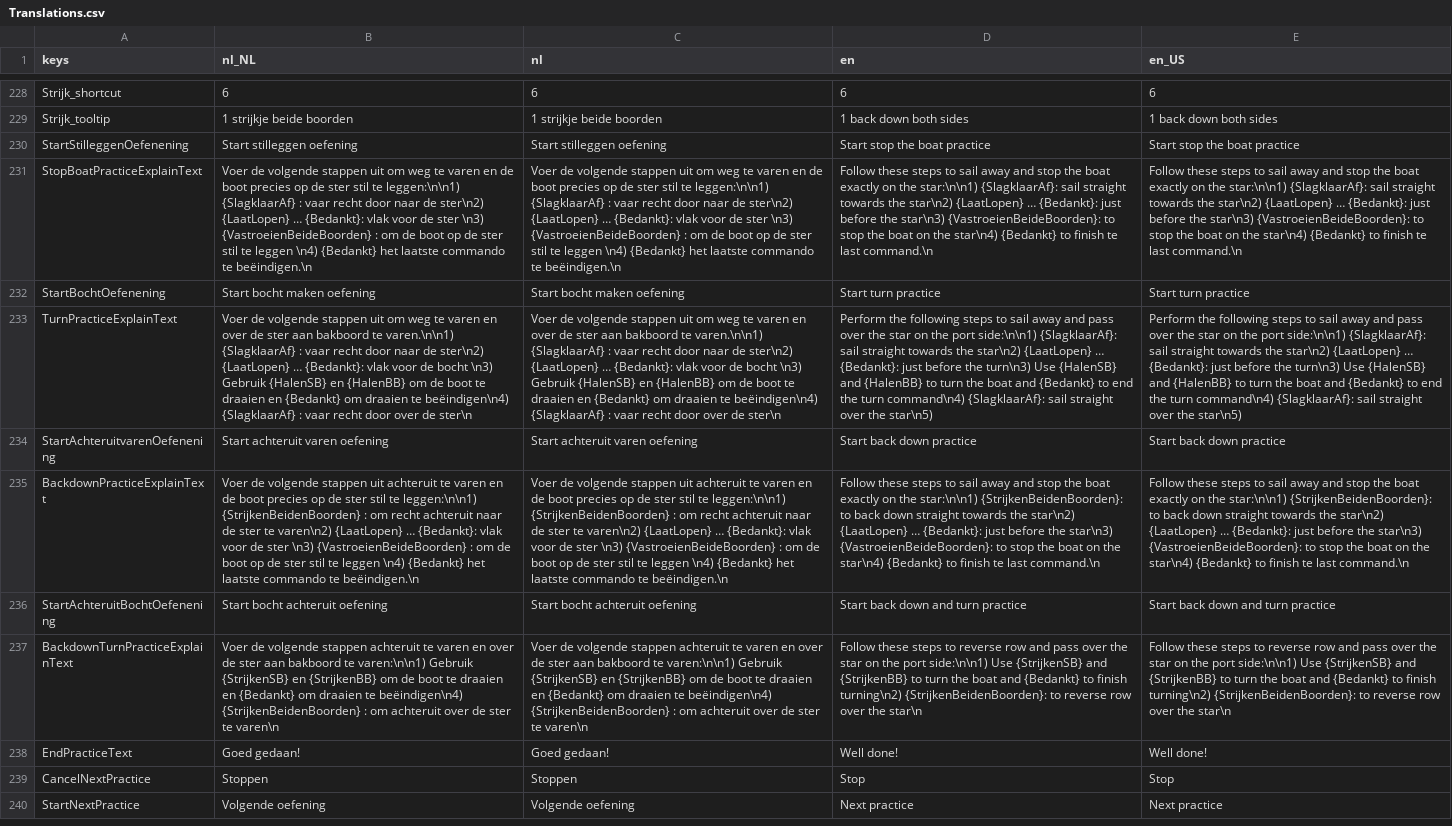
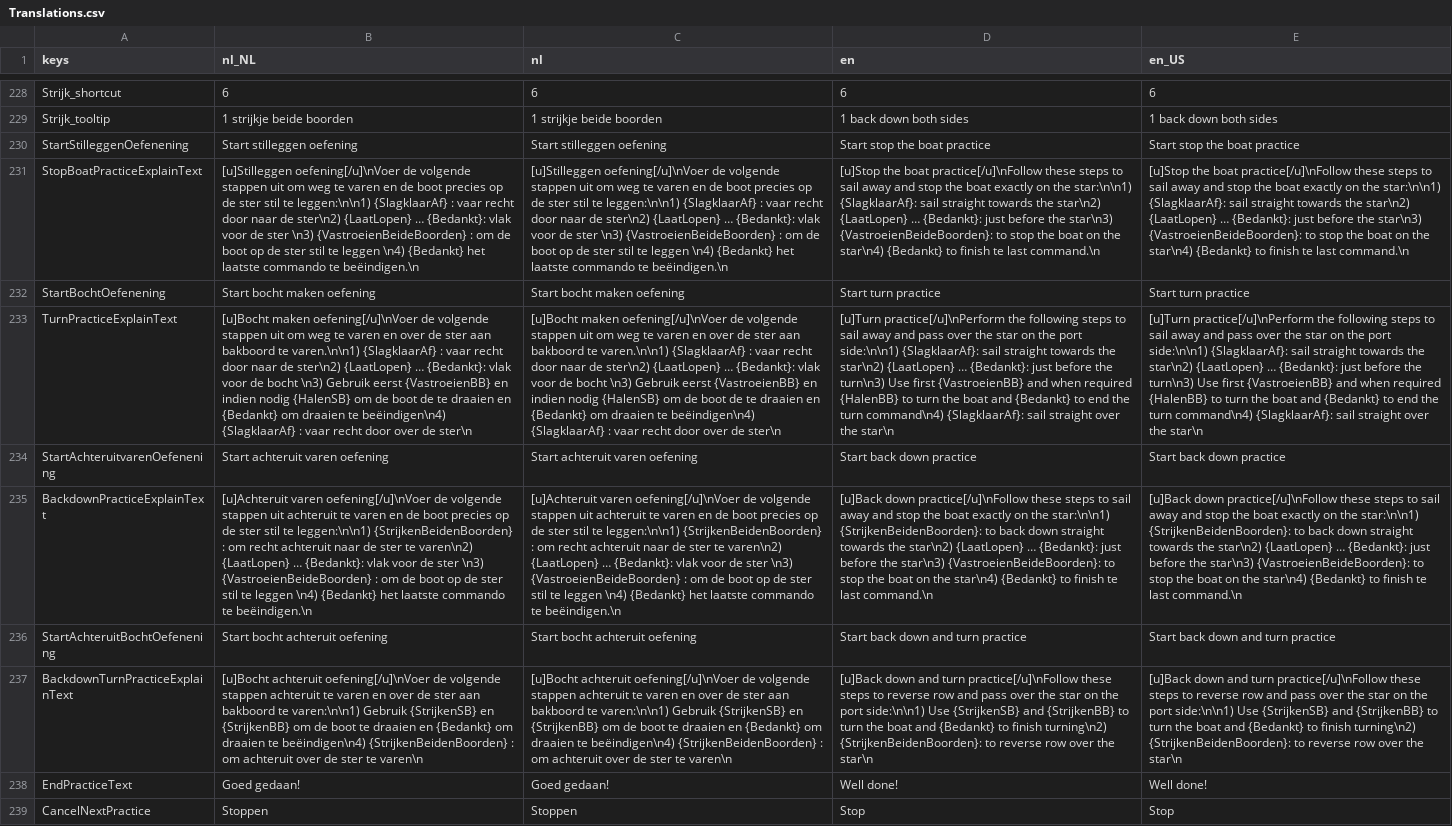
Before and after one commit to tijmenvangulik/PracticeRowingCommands, a CSV file: src/translations/Translations.csv, drawn as a sheet; only a part is shown, gaps mark what is left out; the shorter side is filled out with more unchanged rows; the diff covers the shown part only; the diff names each change by its address in the sheet, - before the commit and + after, or states it on an @@ line.

Commit message:
4.1.0 improved turn practice and added titles

```diff
--- a/src/translations/Translations.csv
+++ b/src/translations/Translations.csv
-B231 (nl_NL): Voer de volgende…
+B231 (nl_NL): [u]Stilleggen oefening[/u]\nVoer de volgende…
-C231 (nl): Voer de volgende…
+C231 (nl): [u]Stilleggen oefening[/u]\nVoer de volgende…
-D231 (en): Follow these steps…
+D231 (en): [u]Stop the boat practice[/u]\nFollow these steps…
-E231 (en_US): Follow these steps…
+E231 (en_US): [u]Stop the boat practice[/u]\nFollow these steps…
-B233 (nl_NL): Voer de volgende stappen uit om weg te varen en over de ster aan bakboord te varen.\n\n1) {SlagklaarAf} : vaar recht door naar de ster\n2) {LaatLopen} … {Bedankt}: vlak voor de bocht \n3) Gebruik {HalenSB} en {HalenBB} om de boot te draaien…
+B233 (nl_NL): [u]Bocht maken oefening[/u]\nVoer de volgende stappen uit om weg te varen en over de ster aan bakboord te varen.\n\n1) {SlagklaarAf} : vaar recht door naar de ster\n2) {LaatLopen} … {Bedankt}: vlak voor de bocht \n3) Gebruik eerst {VastroeienBB} en indien nodig {HalenSB} om de boot de te draaien…
-C233 (nl): Voer de volgende stappen uit om weg te varen en over de ster aan bakboord te varen.\n\n1) {SlagklaarAf} : vaar recht door naar de ster\n2) {LaatLopen} … {Bedankt}: vlak voor de bocht \n3) Gebruik {HalenSB} en {HalenBB} om de boot te draaien…
+C233 (nl): [u]Bocht maken oefening[/u]\nVoer de volgende stappen uit om weg te varen en over de ster aan bakboord te varen.\n\n1) {SlagklaarAf} : vaar recht door naar de ster\n2) {LaatLopen} … {Bedankt}: vlak voor de bocht \n3) Gebruik eerst {VastroeienBB} en indien nodig {HalenSB} om de boot de te draaien…
-D233 (en): Perform the following steps to sail away and pass over the star on the port side:\n\n1) {SlagklaarAf}: sail straight towards the star\n2) {LaatLopen} … {Bedankt}: just before the turn\n3) Use {HalenSB} and {HalenBB} to turn the boat and {Bedankt} to end the turn command\n4) {SlagklaarAf}: sail straight over the star\n5)
+D233 (en): [u]Turn practice[/u]\nPerform the following steps to sail away and pass over the star on the port side:\n\n1) {SlagklaarAf}: sail straight towards the star\n2) {LaatLopen} … {Bedankt}: just before the turn\n3) Use first {VastroeienBB} and when required {HalenBB} to turn the boat and {Bedankt} to end the turn command\n4) {SlagklaarAf}: sail straight over the star\n
-E233 (en_US): Perform the following steps to sail away and pass over the star on the port side:\n\n1) {SlagklaarAf}: sail straight towards the star\n2) {LaatLopen} … {Bedankt}: just before the turn\n3) Use {HalenSB} and {HalenBB} to turn the boat and {Bedankt} to end the turn command\n4) {SlagklaarAf}: sail straight over the star\n5)
+E233 (en_US): [u]Turn practice[/u]\nPerform the following steps to sail away and pass over the star on the port side:\n\n1) {SlagklaarAf}: sail straight towards the star\n2) {LaatLopen} … {Bedankt}: just before the turn\n3) Use first {VastroeienBB} and when required {HalenBB} to turn the boat and {Bedankt} to end the turn command\n4) {SlagklaarAf}: sail straight over the star\n
-B235 (nl_NL): Voer de volgende…
+B235 (nl_NL): [u]Achteruit varen oefening[/u]\nVoer de volgende…
-C235 (nl): Voer de volgende…
+C235 (nl): [u]Achteruit varen oefening[/u]\nVoer de volgende…
-D235 (en): Follow these steps…
+D235 (en): [u]Back down practice[/u]\nFollow these steps…
-E235 (en_US): Follow these steps…
+E235 (en_US): [u]Back down practice[/u]\nFollow these steps…
-B237 (nl_NL): Voer de volgende…
+B237 (nl_NL): [u]Bocht achteruit oefening[/u]\nVoer de volgende…
-C237 (nl): Voer de volgende…
+C237 (nl): [u]Bocht achteruit oefening[/u]\nVoer de volgende…
-D237 (en): Follow these steps…
+D237 (en): [u]Back down and turn practice[/u]\nFollow these steps…
-E237 (en_US): Follow these steps…
+E237 (en_US): [u]Back down and turn practice[/u]\nFollow these steps…
```
Also changed, not shown: 20 edited cells elsewhere in this file, 8 other files.
